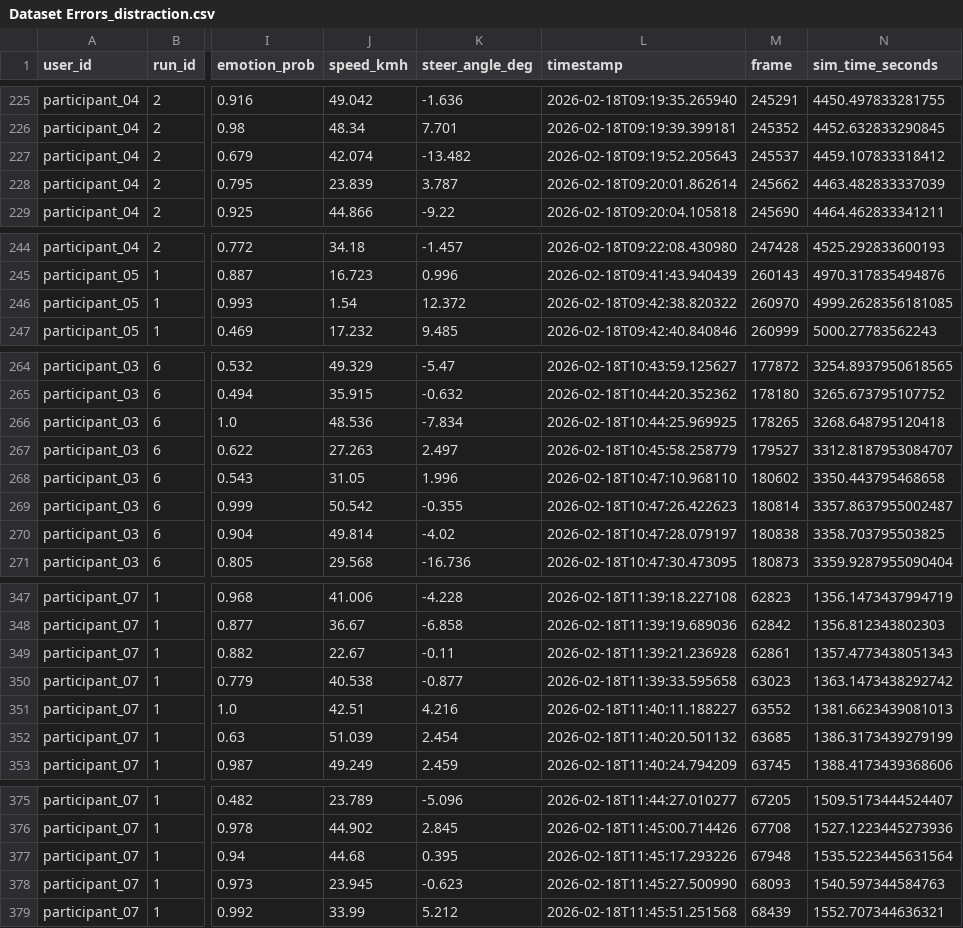
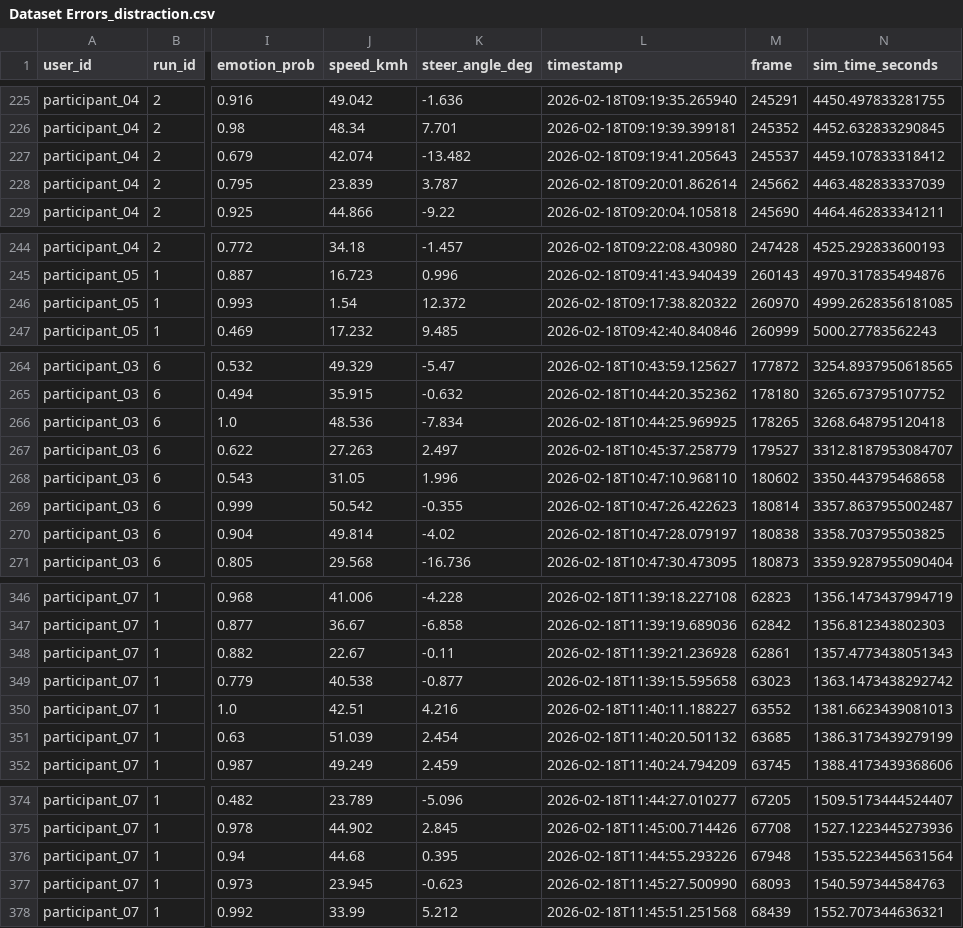
Before and after one commit to AndreaBedei1/Drive-dristraction-framework, a CSV file: drive/data/Dataset Errors_distraction.csv, drawn as a sheet; only a part is shown, gaps mark what is left out; addresses are those after the commit; the diff covers the shown part only; the diff names each change by its address in the sheet, - before the commit and + after, or states it on an @@ line.

```diff
--- a/drive/data/Dataset Errors_distraction.csv
+++ b/drive/data/Dataset Errors_distraction.csv
-L227 (timestamp): 2026-02-18T09:19:52.205643
+L227 (timestamp): 2026-02-18T09:19:41.205643
-L246 (timestamp): 2026-02-18T09:42:38.820322
+L246 (timestamp): 2026-02-18T09:17:38.820322
-L267 (timestamp): 2026-02-18T10:45:58.258779
+L267 (timestamp): 2026-02-18T10:45:37.258779
-L349 (timestamp): 2026-02-18T11:39:33.595658
+L349 (timestamp): 2026-02-18T11:39:15.595658
-L376 (timestamp): 2026-02-18T11:45:17.293226
+L376 (timestamp): 2026-02-18T11:44:55.293226
```
Also changed, not shown: 1 removed row and 11 edited cells elsewhere in this file, 2 other files.
